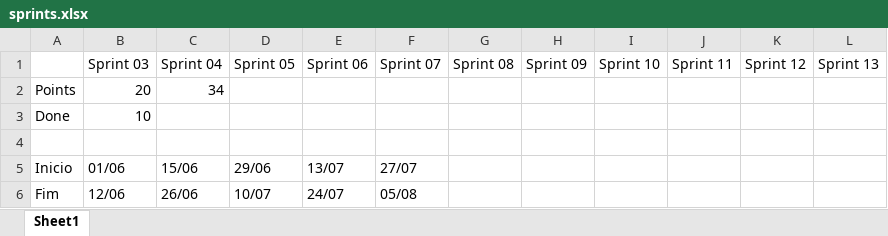
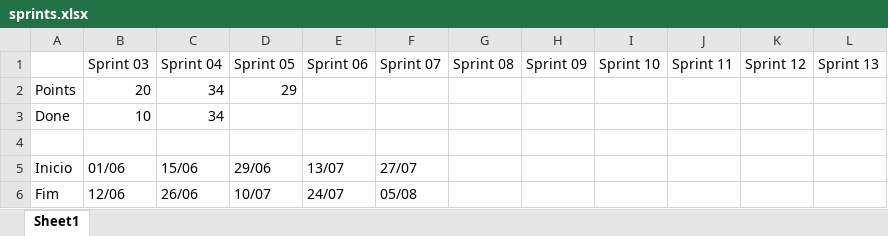
Before and after one commit to devcookhome/back-end, an Excel workbook: docs/sprints.xlsx, sheet Sheet1, drawn as a sheet; values as stored, in another font and other column widths than the file's, no borders; the diff names each change by its address in the sheet, - before the commit and + after, or states it on an @@ line.

Commit message:
Sprint info add

```diff
--- a/docs/sprints.xlsx (sheet Sheet1)
+++ b/docs/sprints.xlsx (sheet Sheet1)
-D2: (empty)
+D2: 29
-C3: (empty)
+C3: 34
```
